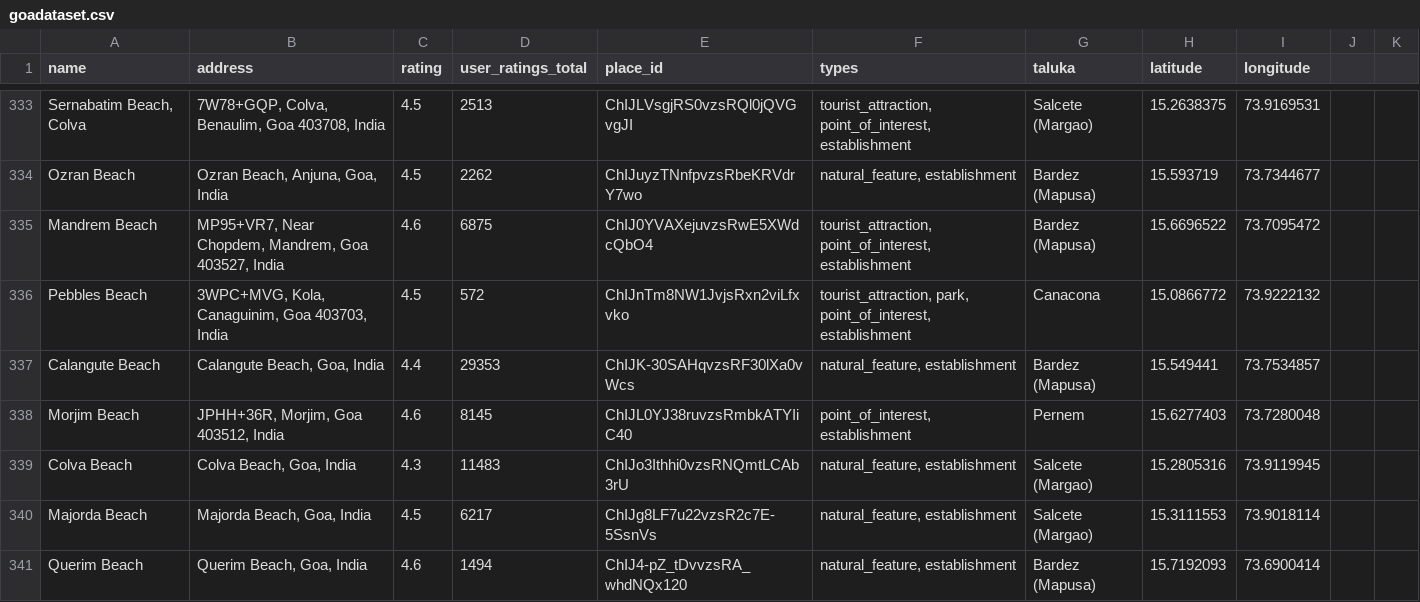
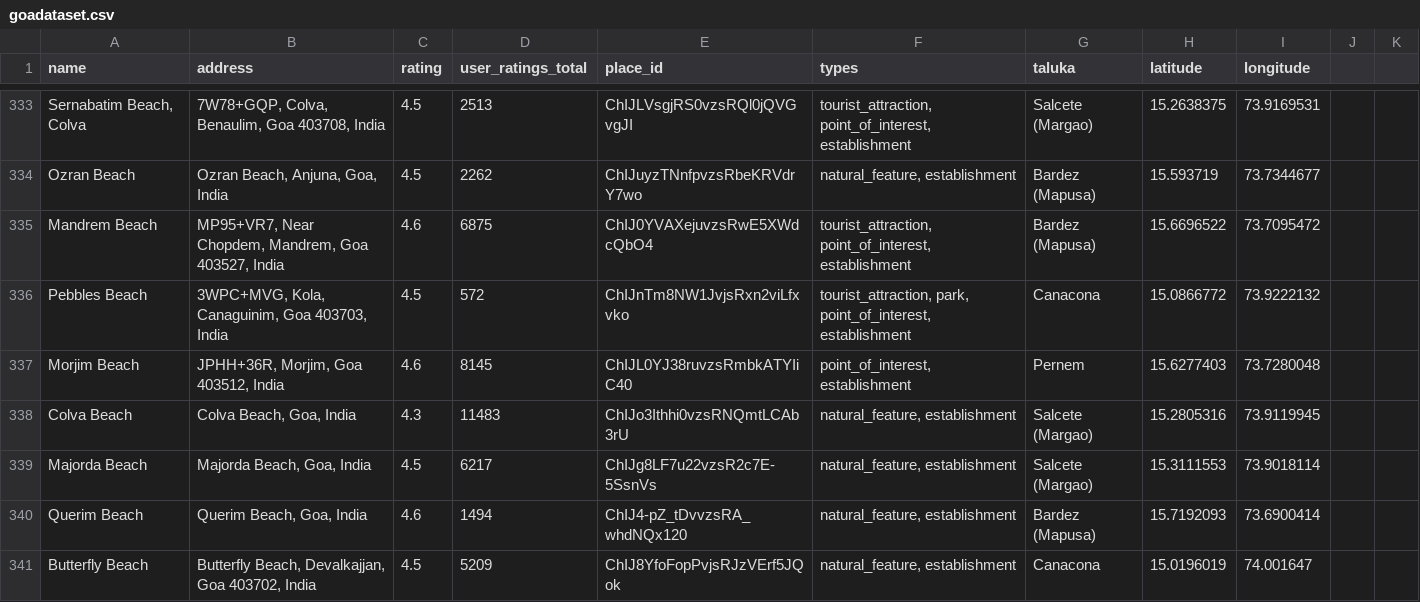
Before and after one commit to Maxwell-Fernandes/WanderWise-FYP, a CSV file: goadataset.csv, drawn as a sheet; only a part is shown, gaps mark what is left out; the shorter side is filled out with more unchanged rows.

```diff
--- a/goadataset.csv
+++ b/goadataset.csv
@@ -336,3 +336,2 @@ Mandrem Beach,"MP95+VR7, Near Chopdem, Mandrem, Goa 403527, India",4.6,6875,ChIJ
 Pebbles Beach,"3WPC+MVG, Kola, Canaguinim, Goa 403703, India",4.5,572,ChIJnTm8NW1JvjsRxn2viLfxvko,"tourist_attraction, park, point_of_interest, establishment",Canacona,15.0866772,73.9222132,,
-Calangute Beach,"Calangute Beach, Goa, India",4.4,29353,ChIJK-30SAHqvzsRF30lXa0vWcs,"natural_feature, establishment",Bardez (Mapusa),15.549441,73.7534857,,
 Morjim Beach,"JPHH+36R, Morjim, Goa 403512, India",4.6,8145,ChIJL0YJ38ruvzsRmbkATYIiC40,"point_of_interest, establishment",Pernem,15.6277403,73.7280048,,
```
Also changed, not shown: 4 other files.
